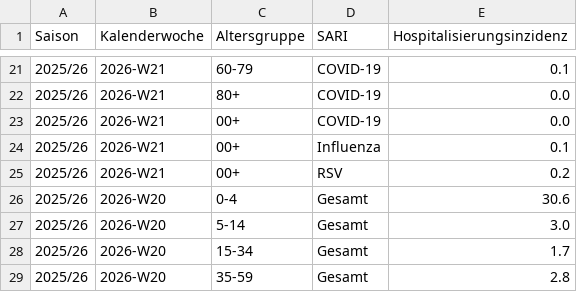
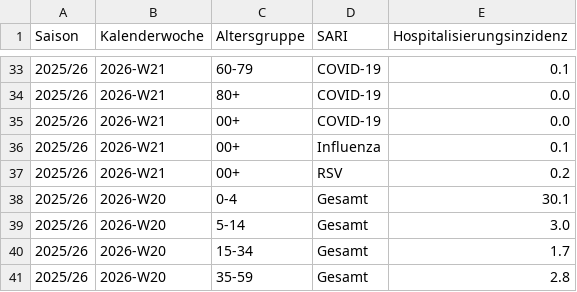
Before and after one commit to robert-koch-institut/SARI-Hospitalisierungsinzidenz, a TSV file: SARI-Hospitalisierungsinzidenz.tsv, drawn as a sheet; only a part is shown, gaps mark what is left out; the diff covers the shown part only.

```diff
--- a/SARI-Hospitalisierungsinzidenz.tsv
+++ b/SARI-Hospitalisierungsinzidenz.tsv
@@ -25,3 +37,3 @@ Saison	Kalenderwoche	Altersgruppe	SARI	Hospitalisierungsinzidenz
 2025/26	2026-W21	00+	RSV	0.2
-2025/26	2026-W20	0-4	Gesamt	30.6
+2025/26	2026-W20	0-4	Gesamt	30.1
 2025/26	2026-W20	5-14	Gesamt	3.0
```
Also changed, not shown: 12 added rows and 56 edited cells elsewhere in this file, 7 other files.
